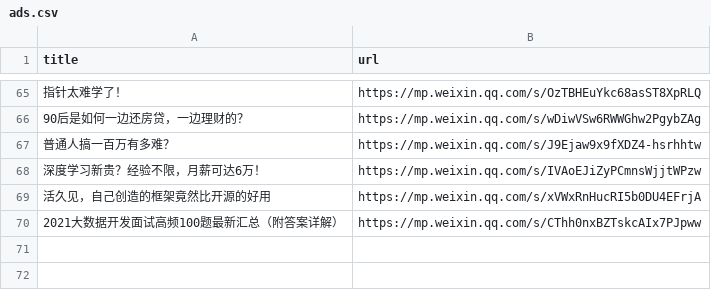
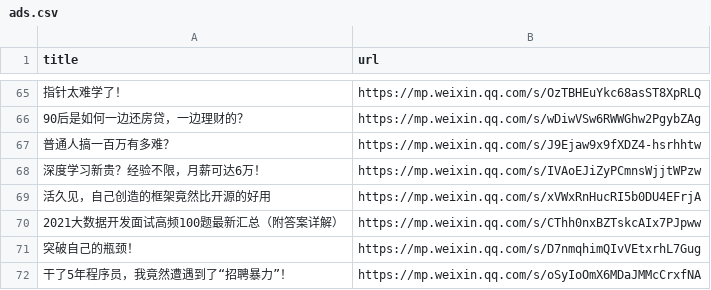
Before and after one commit to howie6879/liuli, a CSV file: .files/datasets/ads.csv, drawn as a sheet; only a part is shown, gaps mark what is left out; the diff names each change by its address in the sheet, - before the commit and + after, or states it on an @@ line.

```diff
--- a/.files/datasets/ads.csv
+++ b/.files/datasets/ads.csv
+row 71: 突破自己的瓶颈！ | https://mp.weixin.qq.com/s/D7nmqhimQIvVEtxrhL7Gug
+row 72: 干了5年程序员，我竟然遭遇到了“招聘暴力”！ | https://mp.weixin.qq.com/s/oSyIoOmX6MDaJMMcCrxfNA
```
Also changed, not shown: 3 other files.
